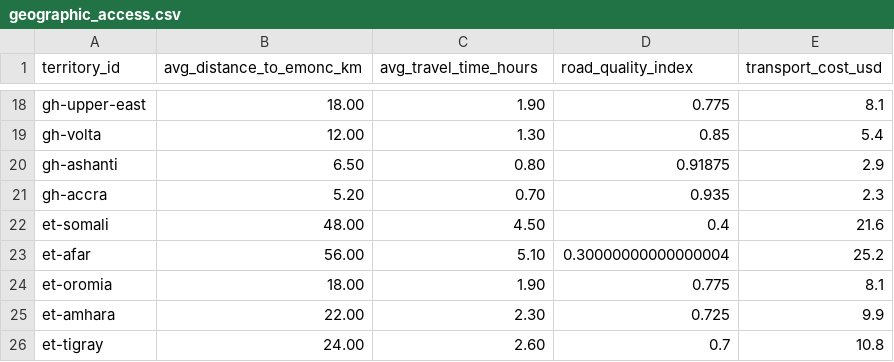
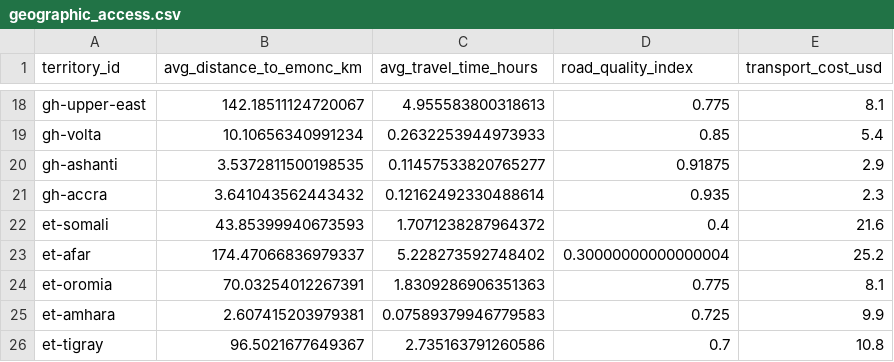
Before and after one commit to tommy260803/GemelosDigitales, a CSV file: data/model_inputs/geographic_access.csv, drawn as a sheet; only a part is shown, gaps mark what is left out; the diff covers the shown part only; the diff names each change by its address in the sheet, - before the commit and + after, or states it on an @@ line.

```diff
--- a/data/model_inputs/geographic_access.csv
+++ b/data/model_inputs/geographic_access.csv
-B18 (avg_distance_to_emonc_km): 18.00
+B18 (avg_distance_to_emonc_km): 142.18511124720067
-C18 (avg_travel_time_hours): 1.90
+C18 (avg_travel_time_hours): 4.955583800318613
-B19 (avg_distance_to_emonc_km): 12.00
+B19 (avg_distance_to_emonc_km): 10.10656340991234
-C19 (avg_travel_time_hours): 1.30
+C19 (avg_travel_time_hours): 0.2632253944973933
-B20 (avg_distance_to_emonc_km): 6.50
+B20 (avg_distance_to_emonc_km): 3.5372811500198535
-C20 (avg_travel_time_hours): 0.80
+C20 (avg_travel_time_hours): 0.11457533820765277
-B21 (avg_distance_to_emonc_km): 5.20
+B21 (avg_distance_to_emonc_km): 3.641043562443432
-C21 (avg_travel_time_hours): 0.70
+C21 (avg_travel_time_hours): 0.12162492330488614
-B22 (avg_distance_to_emonc_km): 48.00
+B22 (avg_distance_to_emonc_km): 43.85399940673593
-C22 (avg_travel_time_hours): 4.50
+C22 (avg_travel_time_hours): 1.7071238287964372
-B23 (avg_distance_to_emonc_km): 56.00
+B23 (avg_distance_to_emonc_km): 174.47066836979337
-C23 (avg_travel_time_hours): 5.10
+C23 (avg_travel_time_hours): 5.228273592748402
-B24 (avg_distance_to_emonc_km): 18.00
+B24 (avg_distance_to_emonc_km): 70.03254012267391
-C24 (avg_travel_time_hours): 1.90
+C24 (avg_travel_time_hours): 1.8309286906351363
-B25 (avg_distance_to_emonc_km): 22.00
+B25 (avg_distance_to_emonc_km): 2.607415203979381
-C25 (avg_travel_time_hours): 2.30
+C25 (avg_travel_time_hours): 0.07589379946779583
-B26 (avg_distance_to_emonc_km): 24.00
+B26 (avg_distance_to_emonc_km): 96.5021677649367
-C26 (avg_travel_time_hours): 2.60
+C26 (avg_travel_time_hours): 2.735163791260586
```
Also changed, not shown: 32 edited cells elsewhere in this file, data/results/final_country_results.csv, data/results/final_global_results.csv, 53 other files.
